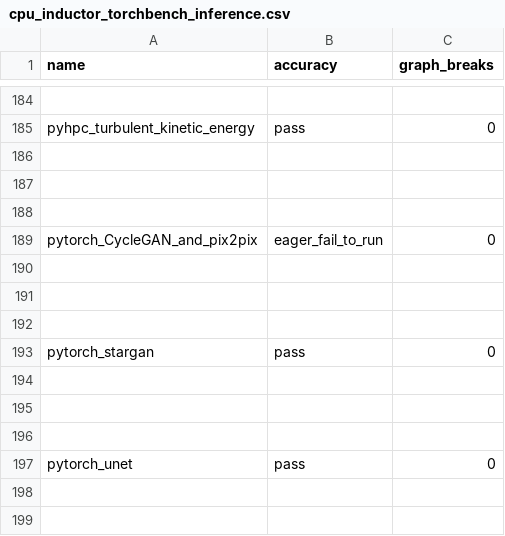
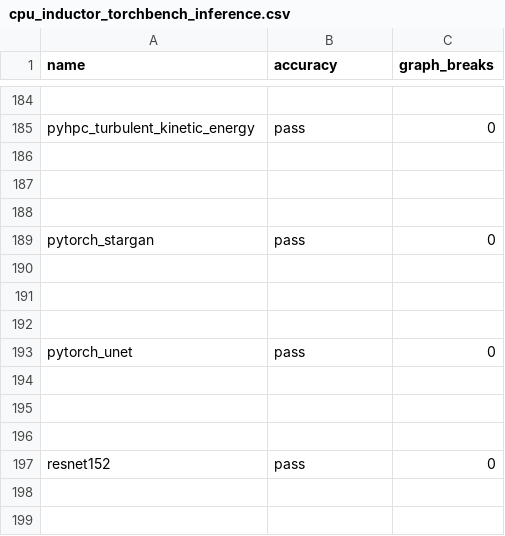
Before and after one commit to HYGON-AI/pytorch-das, a CSV file: benchmarks/dynamo/ci_expected_accuracy/cpu_inductor_torchbench_inference.csv, drawn as a sheet; only a part is shown, gaps mark what is left out; the shorter side is filled out with more unchanged rows; the diff names each change by its address in the sheet, - before the commit and + after, or states it on an @@ line.

Commit message:
[benchmark] Skip pytorch_CycleGAN_and_pix2pix from inductor benchmarks (#175066)
## Summary

Skip the `pytorch_CycleGAN_and_pix2pix` benchmark model from the inductor benchmark suite.

This legacy 2017 model has been failing with `eager_fail_to_run` on 100%
of commits since mid-2025, providing zero CI signal while consuming
~5.3M GPU-seconds/week across 7+ benchmark jobs on CUDA, CPU, and ROCm.

**Estimated savings: ~310 GPU-hours/week (~1,240 GPU-hours/month)**

Skip it in `torchbench.yaml` and remove its entries from all 31 expected
accuracy CSV files. Also remove it from the `higher_fp16` tolerance list.

See P2188981399 for the full CI workflow analysis.

## Test Plan

- CI should pass with CycleGAN skipped (it was already failing 100% of the time)
- No other benchmark models affected

Pull Request resolved: https://github.com/pytorch/pytorch/pull/175066
Approved by: https://github.com/huydhn, https://github.com/malfet

```diff
--- a/benchmarks/dynamo/ci_expected_accuracy/cpu_inductor_torchbench_inference.csv
+++ b/benchmarks/dynamo/ci_expected_accuracy/cpu_inductor_torchbench_inference.csv
-row 189: pytorch_CycleGAN_and_pix2pix | eager_fail_to_run | 0
-row 190: (empty)
-row 191: (empty)
-row 192: (empty)
```
Also changed, not shown: benchmarks/dynamo/ci_expected_accuracy/aot_eager_torchbench_inference.csv, benchmarks/dynamo/ci_expected_accuracy/aot_eager_torchbench_training.csv, 29 other files.
